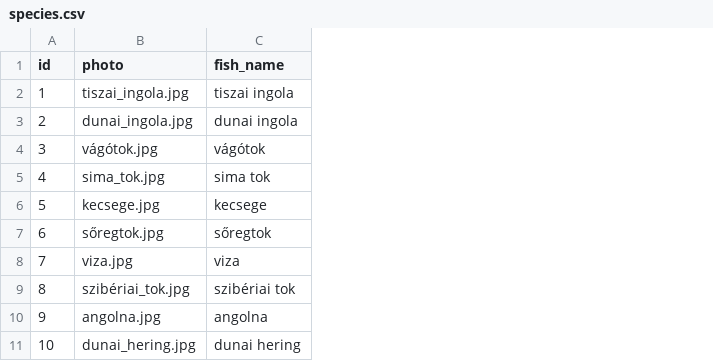
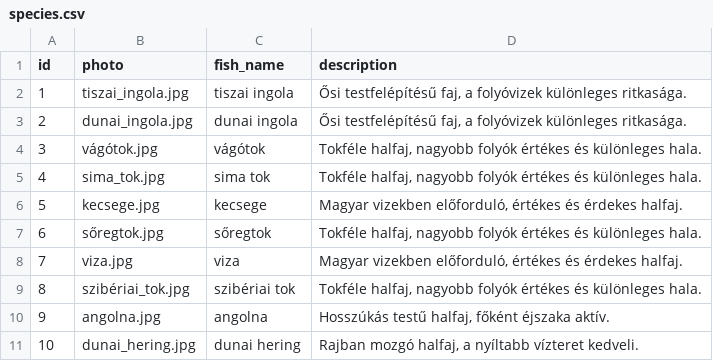
Before and after one commit to Zolihhh/Horgasz-naptar, a CSV file: server/database/csv/species.csv, drawn as a sheet; only a part is shown; the diff names each change by its address in the sheet, - before the commit and + after, or states it on an @@ line.

```diff
--- a/server/database/csv/species.csv
+++ b/server/database/csv/species.csv
+column D (description), rows 2-11: Ősi testfelépítésű faj, a folyóvizek különleges ritkasága. | Ősi testfelépítésű faj, a folyóvizek különleges ritkasága. | Tokféle halfaj, nagyobb folyók értékes és különleges hala. | Tokféle halfaj, nagyobb folyók értékes és különleges hala. | Magyar vizekben előforduló, értékes és érdekes halfaj. | Tokféle halfaj, nagyobb folyók értékes és különleges hala. | Magyar vizekben előforduló, értékes és érdekes halfaj. | Tokféle halfaj, nagyobb folyók értékes és különleges hala. | Hosszúkás testű halfaj, főként éjszaka aktív. | Rajban mozgó halfaj, a nyíltabb vízteret kedveli.
```
Also changed, not shown: 9 other files.
